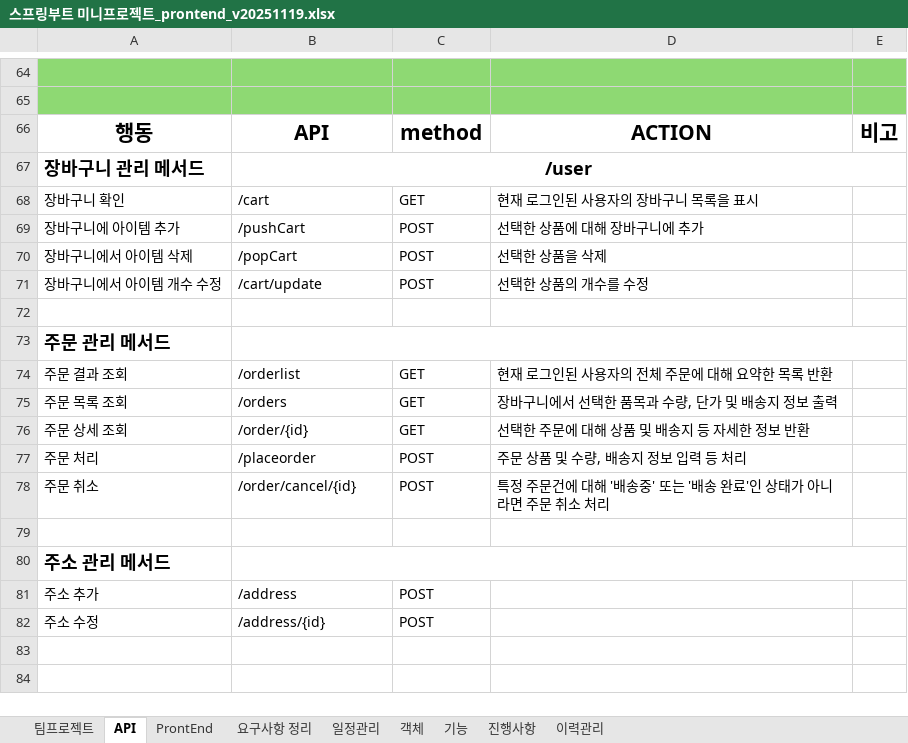
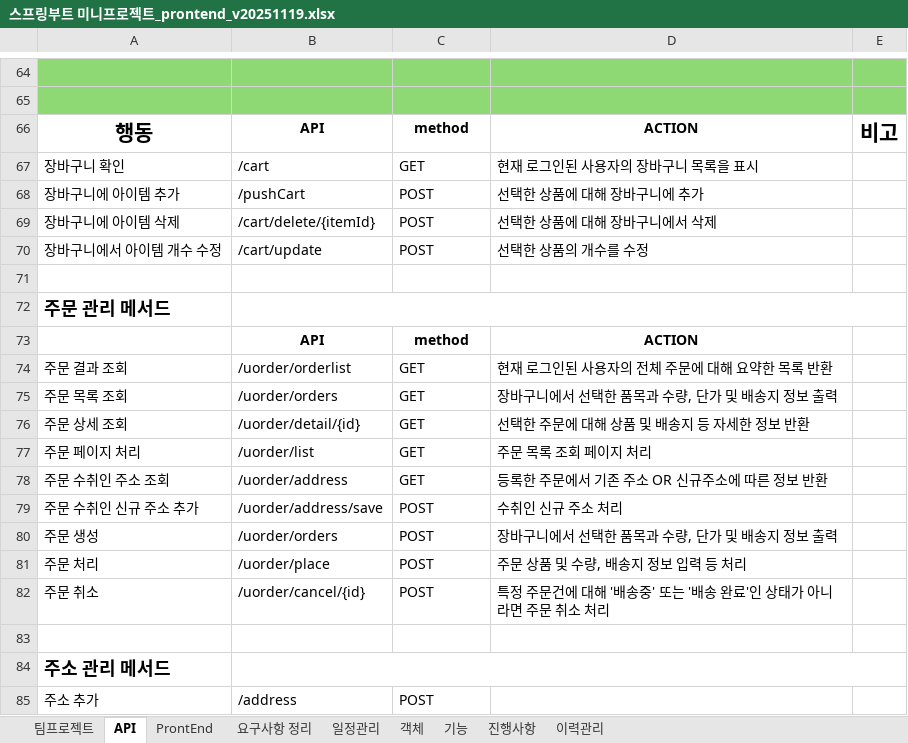
Before and after one commit to sgn08062/SpringProject, an Excel workbook: 스프링부트 미니프로젝트_prontend_v20251119.xlsx, sheet API, drawn as a sheet; only a part is shown, gaps mark what is left out; the shorter side is filled out with more unchanged rows; values as stored, in another font and other column widths than the file's, no borders; removed rows and columns are numbered as before the commit, all else as after; the diff names each change by its address in the sheet, - before the commit and + after, or states it on an @@ line.

```diff
--- a/스프링부트 미니프로젝트_prontend_v20251119.xlsx (sheet API)
+++ b/스프링부트 미니프로젝트_prontend_v20251119.xlsx (sheet API)
@@ B66:D66 text size: smaller @@
-row 67: 장바구니 관리 메서드 | /user
-row 70: 장바구니에서 아이템 삭제 | /popCart | POST | 선택한 상품을 삭제
+row 69: 장바구니에 아이템 삭제 | /cart/delete/{itemId} | POST | 선택한 상품에 대해 장바구니에서 삭제
+row 73:  | API | method | ACTION
-B74: /orderlist
+B74: /uorder/orderlist
-B75: /orders
+B75: /uorder/orders
-B76: /order/{id}
+B76: /uorder/detail/{id}
+row 77: 주문 페이지 처리 | /uorder/list | GET | 주문 목록 조회 페이지 처리
+row 78: 주문 수취인 주소 조회 | /uorder/address | GET | 등록한 주문에서 기존 주소 OR 신규주소에 따른 정보 반환
+row 79: 주문 수취인 신규 주소 추가 | /uorder/address/save | POST | 수취인 신규 주소 처리
+row 80: 주문 생성 | /uorder/orders | POST | 장바구니에서 선택한 품목과 수량, 단가 및 배송지 정보 출력
-B81: /placeorder
+B81: /uorder/place
-B82: /order/cancel/{id}
+B82: /uorder/cancel/{id}
```
Also changed, not shown: sheet 요구사항 정리, sheet 이력관리, 7 other files.
